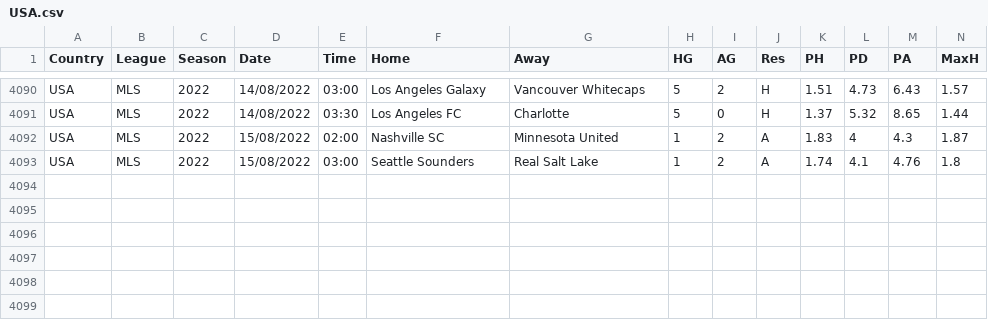
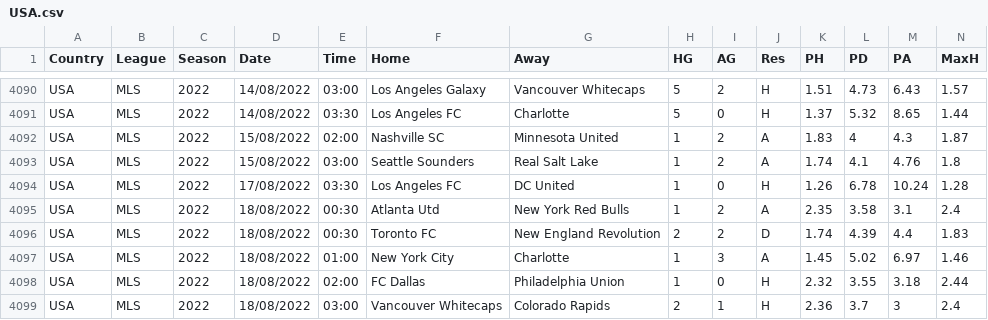
Before and after one commit to gitboyzorro5/FDAS, a CSV file: USA.csv, drawn as a sheet; only a part is shown, gaps mark what is left out; rows hold the shown columns only; the diff names each change by its address in the sheet, - before the commit and + after, or states it on an @@ line.

```diff
--- a/USA.csv
+++ b/USA.csv
+row 4094: USA | MLS | 2022 | 17/08/2022 | 03:30 | Los Angeles FC | DC United | 1 | 0 | H | 1.26 | 6.78 | 10.24 | 1.28
+row 4095: USA | MLS | 2022 | 18/08/2022 | 00:30 | Atlanta Utd | New York Red Bulls | 1 | 2 | A | 2.35 | 3.58 | 3.1 | 2.4
+row 4096: USA | MLS | 2022 | 18/08/2022 | 00:30 | Toronto FC | New England Revolution | 2 | 2 | D | 1.74 | 4.39 | 4.4 | 1.83
+row 4097: USA | MLS | 2022 | 18/08/2022 | 01:00 | New York City | Charlotte | 1 | 3 | A | 1.45 | 5.02 | 6.97 | 1.46
+row 4098: USA | MLS | 2022 | 18/08/2022 | 02:00 | FC Dallas | Philadelphia Union | 1 | 0 | H | 2.32 | 3.55 | 3.18 | 2.44
+row 4099: USA | MLS | 2022 | 18/08/2022 | 03:00 | Vancouver Whitecaps | Colorado Rapids | 2 | 1 | H | 2.36 | 3.7 | 3 | 2.4
```
Also changed, not shown: ARG.csv, CHN.csv, 13 other files.
